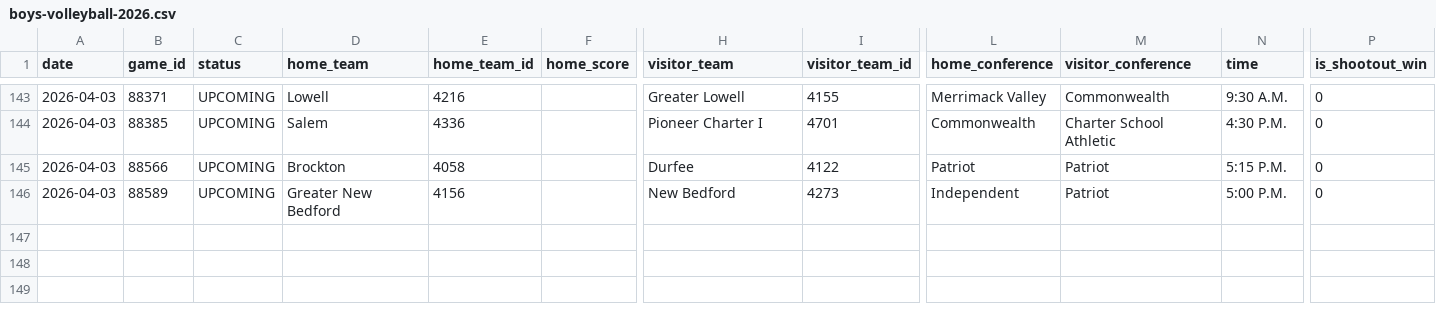
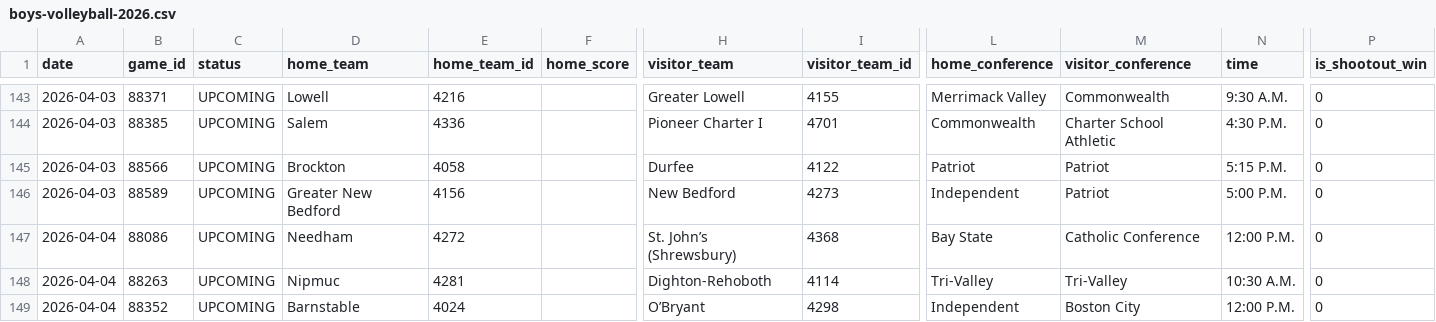
Before and after one commit to bwbensonjr/high-school-sports, a CSV file: data/boys-volleyball-2026.csv, drawn as a sheet; only a part is shown, gaps mark what is left out; rows hold the shown columns only; the diff names each change by its address in the sheet, - before the commit and + after, or states it on an @@ line.

```diff
--- a/data/boys-volleyball-2026.csv
+++ b/data/boys-volleyball-2026.csv
+row 147: 2026-04-04 | 88086 | UPCOMING | Needham | 4272 |  | St. John’s (Shrewsbury) | 4368 | Bay State | Catholic Conference | 12:00 P.M. | 0
+row 148: 2026-04-04 | 88263 | UPCOMING | Nipmuc | 4281 |  | Dighton-Rehoboth | 4114 | Tri-Valley | Tri-Valley | 10:30 A.M. | 0
+row 149: 2026-04-04 | 88352 | UPCOMING | Barnstable | 4024 |  | O’Bryant | 4298 | Independent | Boston City | 12:00 P.M. | 0
```
Also changed, not shown: data/boys-basketball-2026.csv, data/girls-basketball-2026.csv, 54 other files.
